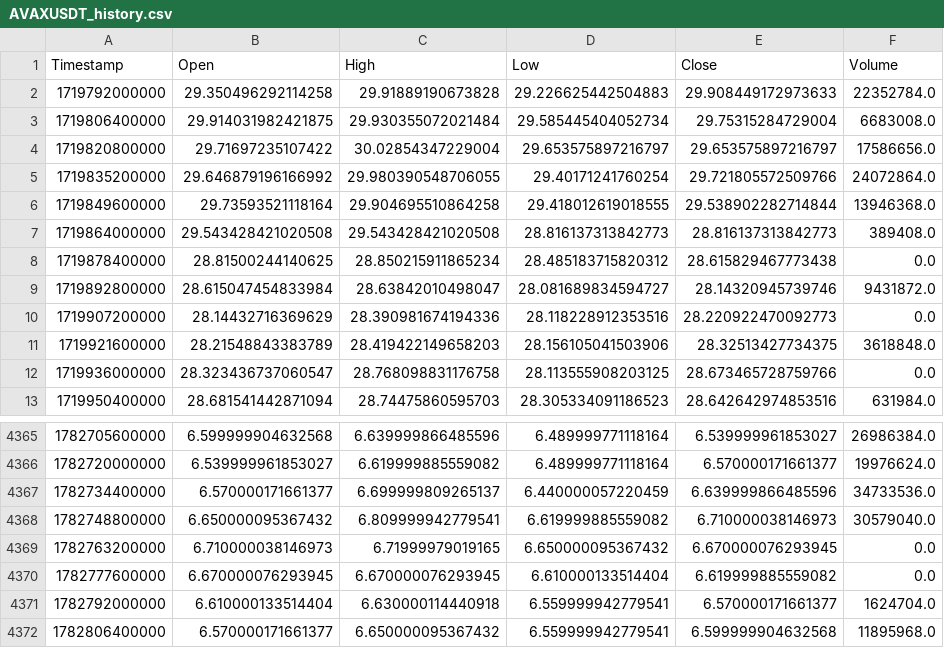
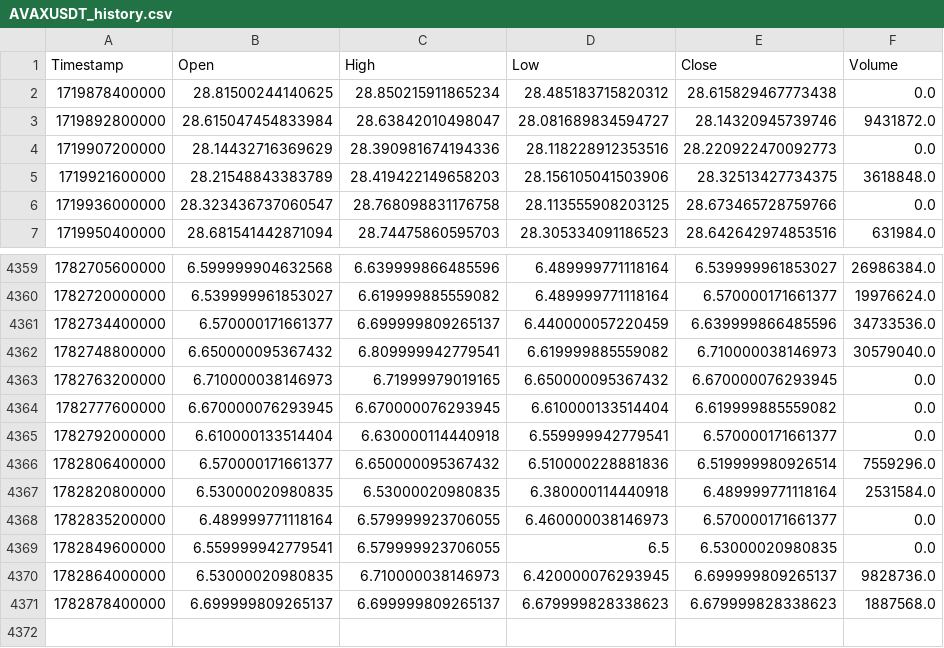
Before and after one commit to KamranPA/Trading-bot-roor, a CSV file: data/4h/AVAXUSDT_history.csv, drawn as a sheet; only a part is shown, gaps mark what is left out.

```diff
--- a/data/4h/AVAXUSDT_history.csv
+++ b/data/4h/AVAXUSDT_history.csv
@@ -1,8 +1,2 @@
 Timestamp,Open,High,Low,Close,Volume
-1719792000000,29.350496292114258,29.91889190673828,29.226625442504883,29.908449172973633,22352784.0
-1719806400000,29.914031982421875,29.930355072021484,29.585445404052734,29.75315284729004,6683008.0
-1719820800000,29.71697235107422,30.02854347229004,29.653575897216797,29.653575897216797,17586656.0
-1719835200000,29.646879196166992,29.980390548706055,29.40171241760254,29.721805572509766,24072864.0
-1719849600000,29.73593521118164,29.904695510864258,29.418012619018555,29.538902282714844,13946368.0
-1719864000000,29.543428421020508,29.543428421020508,28.816137313842773,28.816137313842773,389408.0
 1719878400000,28.81500244140625,28.850215911865234,28.485183715820312,28.615829467773438,0.0
@@ -4370,3 +4364,8 @@ Timestamp,Open,High,Low,Close,Volume
 1782777600000,6.670000076293945,6.670000076293945,6.610000133514404,6.619999885559082,0.0
-1782792000000,6.610000133514404,6.630000114440918,6.559999942779541,6.570000171661377,1624704.0
-1782806400000,6.570000171661377,6.650000095367432,6.559999942779541,6.599999904632568,11895968.0
+1782792000000,6.610000133514404,6.630000114440918,6.559999942779541,6.570000171661377,0.0
+1782806400000,6.570000171661377,6.650000095367432,6.510000228881836,6.519999980926514,7559296.0
+1782820800000,6.53000020980835,6.53000020980835,6.380000114440918,6.489999771118164,2531584.0
+1782835200000,6.489999771118164,6.579999923706055,6.460000038146973,6.570000171661377,0.0
+1782849600000,6.559999942779541,6.579999923706055,6.5,6.53000020980835,0.0
+1782864000000,6.53000020980835,6.710000038146973,6.420000076293945,6.699999809265137,9828736.0
+1782878400000,6.699999809265137,6.699999809265137,6.679999828338623,6.679999828338623,1887568.0
```
Also changed, not shown: data/4h/ATOMUSDT_history.csv, data/4h/BCHUSDT_history.csv, 23 other files.
